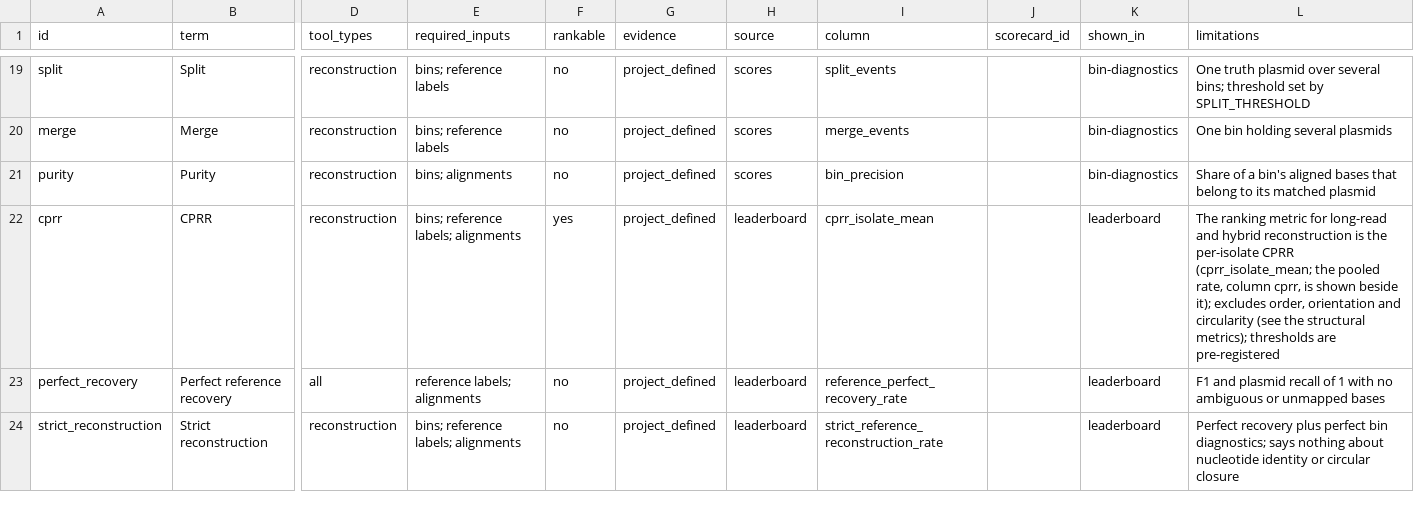
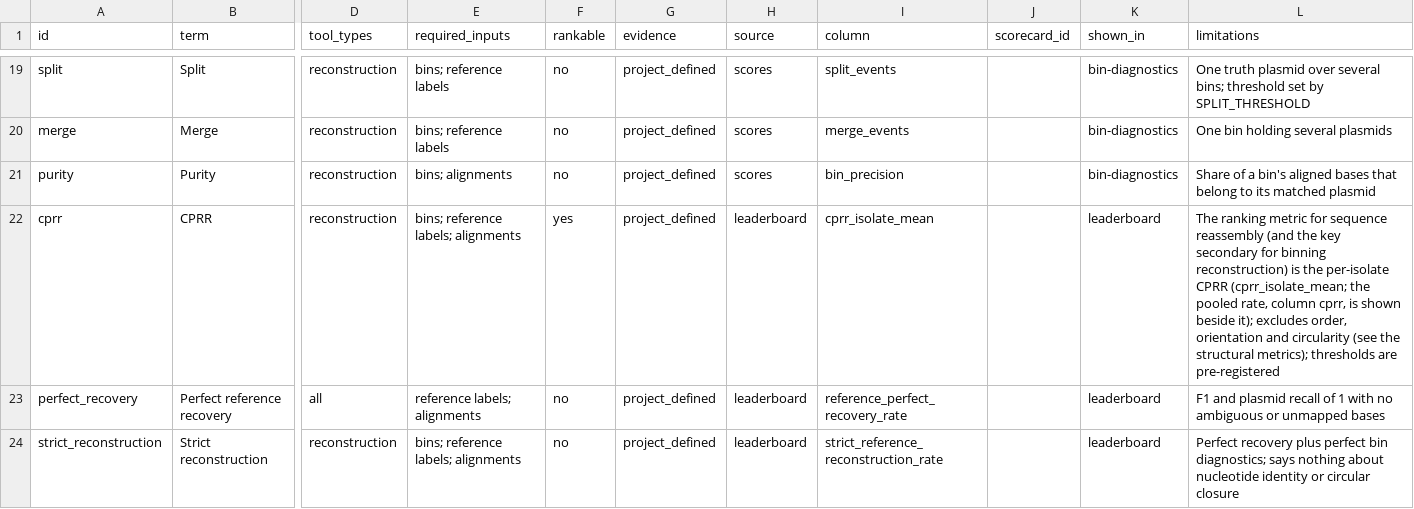
Before and after one commit to ubeffiong/plasbench, a TSV file: config/metrics.tsv, drawn as a sheet; only a part is shown, gaps mark what is left out; the diff names each change by its address in the sheet, - before the commit and + after, or states it on an @@ line.

```diff
--- a/config/metrics.tsv
+++ b/config/metrics.tsv
-L22 (limitations): …metric for long-read and hybrid reconstruction is the…
+L22 (limitations): …metric for sequence reassembly (and the key secondary for binning reconstruction) is the…
```
Also changed, not shown: config/prereg.tsv, config/tool_capabilities.tsv, 11 other files.
